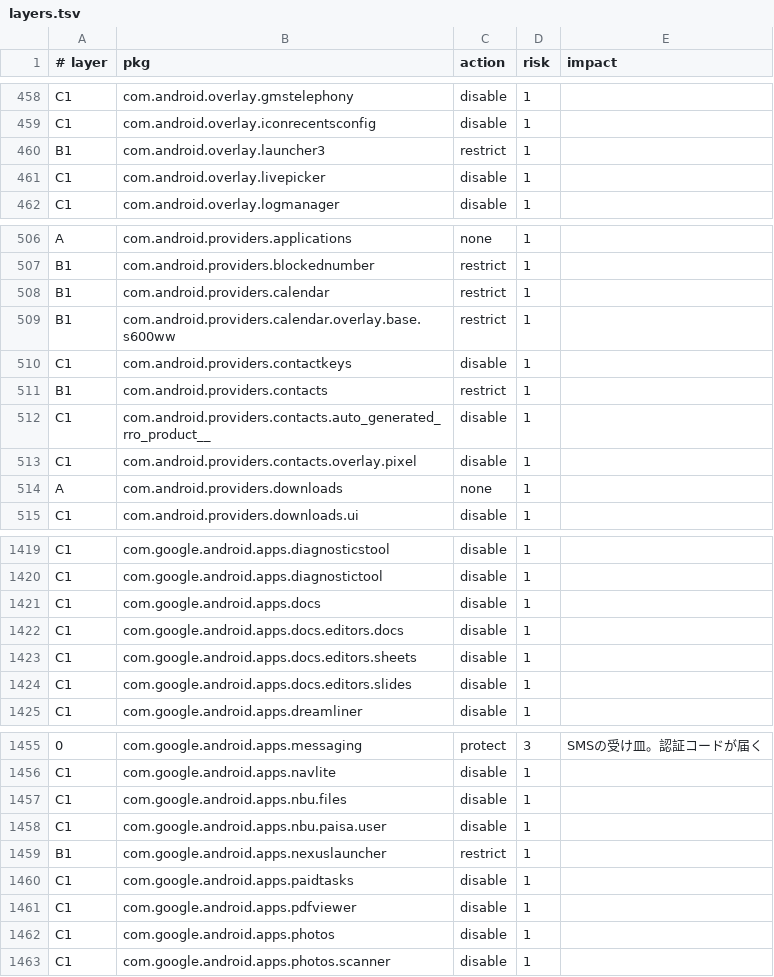
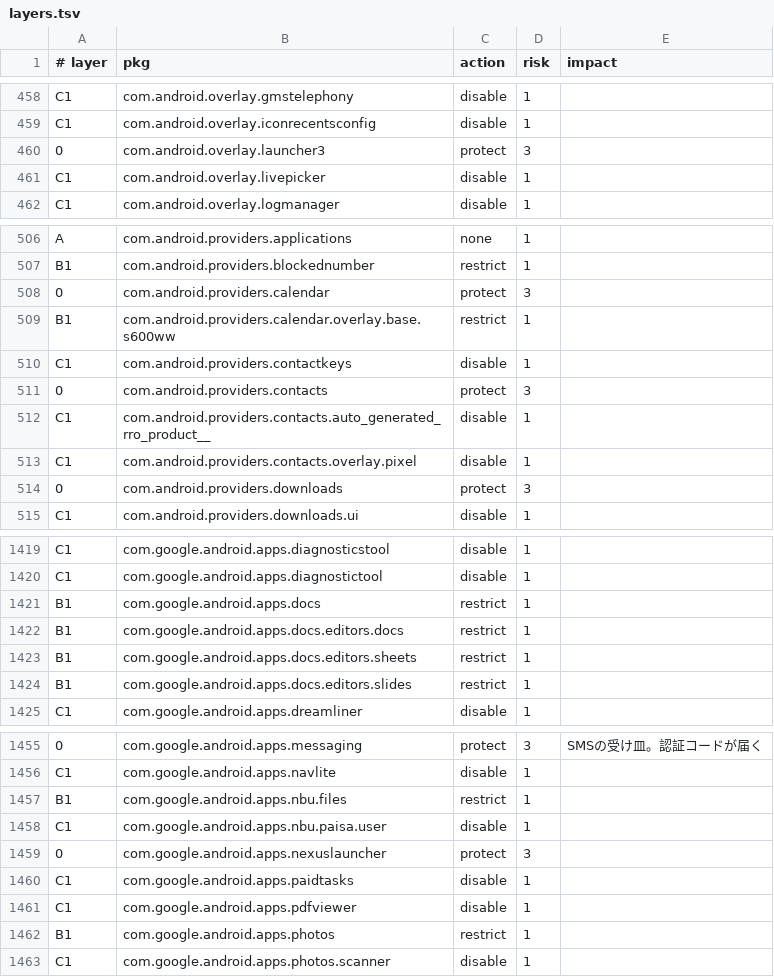
Before and after one commit to tittiesmyluv/layerctl, a TSV file: layers.tsv, drawn as a sheet; only a part is shown, gaps mark what is left out; the diff covers the shown part only; the diff names each change by its address in the sheet, - before the commit and + after, or states it on an @@ line.

```diff
--- a/layers.tsv
+++ b/layers.tsv
-A460 (# layer): B1
+A460 (# layer): 0
-C460 (action): restrict
+C460 (action): protect
-D460 (risk): 1
+D460 (risk): 3
-A508 (# layer): B1
+A508 (# layer): 0
-C508 (action): restrict
+C508 (action): protect
-D508 (risk): 1
+D508 (risk): 3
-A511 (# layer): B1
+A511 (# layer): 0
-C511 (action): restrict
+C511 (action): protect
-D511 (risk): 1
+D511 (risk): 3
-A514 (# layer): A
+A514 (# layer): 0
-C514 (action): none
+C514 (action): protect
-D514 (risk): 1
+D514 (risk): 3
-A1421:A1424 (# layer): C1
+A1421:A1424 (# layer): B1
-C1421:C1424 (action): disable
+C1421:C1424 (action): restrict
-A1457 (# layer): C1
+A1457 (# layer): B1
-C1457 (action): disable
+C1457 (action): restrict
-A1459 (# layer): B1
+A1459 (# layer): 0
-C1459 (action): restrict
+C1459 (action): protect
-D1459 (risk): 1
+D1459 (risk): 3
-A1462 (# layer): C1
+A1462 (# layer): B1
-C1462 (action): disable
+C1462 (action): restrict
```
Also changed, not shown: 77 edited cells elsewhere in this file, 3 other files.
